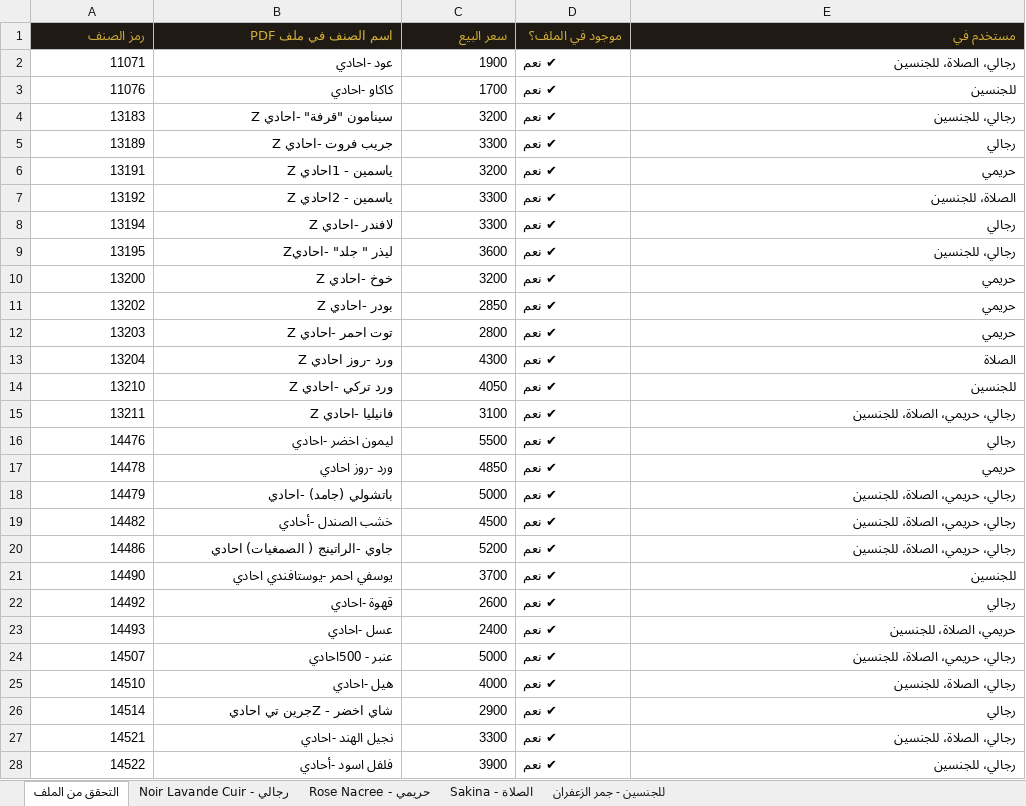
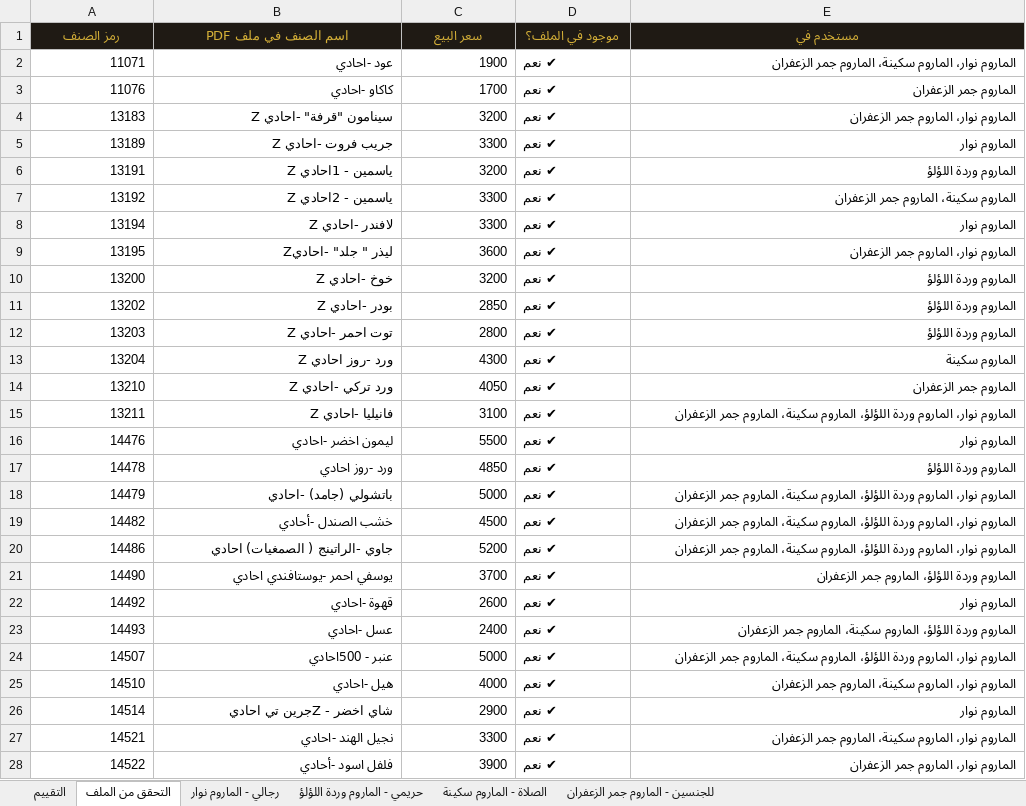
Before and after one commit to bluefire307-collab/Blue-Fire, an Excel workbook: formulas/الماروم-تركيبات.xlsx, sheet التحقق من الملف, drawn as a sheet; only a part is shown; values as stored, in another font and other column widths than the file's, no borders; the diff covers the shown part only; the diff names each change by its address in the sheet, - before the commit and + after, or states it on an @@ line.

```diff
--- a/formulas/الماروم-تركيبات.xlsx (sheet التحقق من الملف)
+++ b/formulas/الماروم-تركيبات.xlsx (sheet التحقق من الملف)
-sheet tab: حريمي - Rose Nacree
+sheet tab: رجالي - الماروم نوار
-sheet tab: الصلاة - Sakina
+sheet tab: حريمي - الماروم وردة اللؤلؤ
-sheet tab: للجنسين - جمر الزعفران
+sheet tab: الصلاة - الماروم سكينة
-sheet tab: رجالي - Noir Lavande Cuir
+sheet tab: التقييم
+sheet tab: للجنسين - الماروم جمر الزعفران
-A1:E1 alignment: right
+A1:E1 alignment: center
-E2 (مستخدم في): رجالي، الصلاة، للجنسين
+E2 (مستخدم في): الماروم نوار، الماروم سكينة، الماروم جمر الزعفران
-E3 (مستخدم في): للجنسين
+E3 (مستخدم في): الماروم جمر الزعفران
-E4 (مستخدم في): رجالي، للجنسين
+E4 (مستخدم في): الماروم نوار، الماروم جمر الزعفران
-E5 (مستخدم في): رجالي
+E5 (مستخدم في): الماروم نوار
-E6 (مستخدم في): حريمي
+E6 (مستخدم في): الماروم وردة اللؤلؤ
-E7 (مستخدم في): الصلاة، للجنسين
+E7 (مستخدم في): الماروم سكينة، الماروم جمر الزعفران
-E8 (مستخدم في): رجالي
+E8 (مستخدم في): الماروم نوار
-E9 (مستخدم في): رجالي، للجنسين
+E9 (مستخدم في): الماروم نوار، الماروم جمر الزعفران
-E10:E12 (مستخدم في): حريمي
+E10:E12 (مستخدم في): الماروم وردة اللؤلؤ
-E13 (مستخدم في): الصلاة
+E13 (مستخدم في): الماروم سكينة
-E14 (مستخدم في): للجنسين
+E14 (مستخدم في): الماروم جمر الزعفران
-E15 (مستخدم في): رجالي، حريمي، الصلاة، للجنسين
+E15 (مستخدم في): الماروم نوار، الماروم وردة اللؤلؤ، الماروم سكينة، الماروم جمر الزعفران
-E16 (مستخدم في): رجالي
+E16 (مستخدم في): الماروم نوار
-E17 (مستخدم في): حريمي
+E17 (مستخدم في): الماروم وردة اللؤلؤ
-E18:E20 (مستخدم في): رجالي، حريمي، الصلاة، للجنسين
+E18:E20 (مستخدم في): الماروم نوار، الماروم وردة اللؤلؤ، الماروم سكينة، الماروم جمر الزعفران
-E21 (مستخدم في): للجنسين
+E21 (مستخدم في): الماروم وردة اللؤلؤ، الماروم جمر الزعفران
-E22 (مستخدم في): رجالي
+E22 (مستخدم في): الماروم نوار
-E23 (مستخدم في): حريمي، الصلاة، للجنسين
+E23 (مستخدم في): الماروم وردة اللؤلؤ، الماروم سكينة، الماروم جمر الزعفران
-E24 (مستخدم في): رجالي، حريمي، الصلاة، للجنسين
+E24 (مستخدم في): الماروم نوار، الماروم وردة اللؤلؤ، الماروم سكينة، الماروم جمر الزعفران
-E25 (مستخدم في): رجالي، الصلاة، للجنسين
+E25 (مستخدم في): الماروم نوار، الماروم سكينة، الماروم جمر الزعفران
-E26 (مستخدم في): رجالي
+E26 (مستخدم في): الماروم نوار
-E27 (مستخدم في): رجالي، الصلاة، للجنسين
+E27 (مستخدم في): الماروم نوار، الماروم سكينة، الماروم جمر الزعفران
-E28 (مستخدم في): رجالي، للجنسين
+E28 (مستخدم في): الماروم نوار، الماروم جمر الزعفران
```
Also changed, not shown: 1 added row, 1 removed row and 11 edited cells elsewhere in this sheet, sheet رجالي - الماروم نوار, sheet الصلاة - الماروم سكينة, sheet حريمي - الماروم وردة اللؤلؤ, 3 other files.
